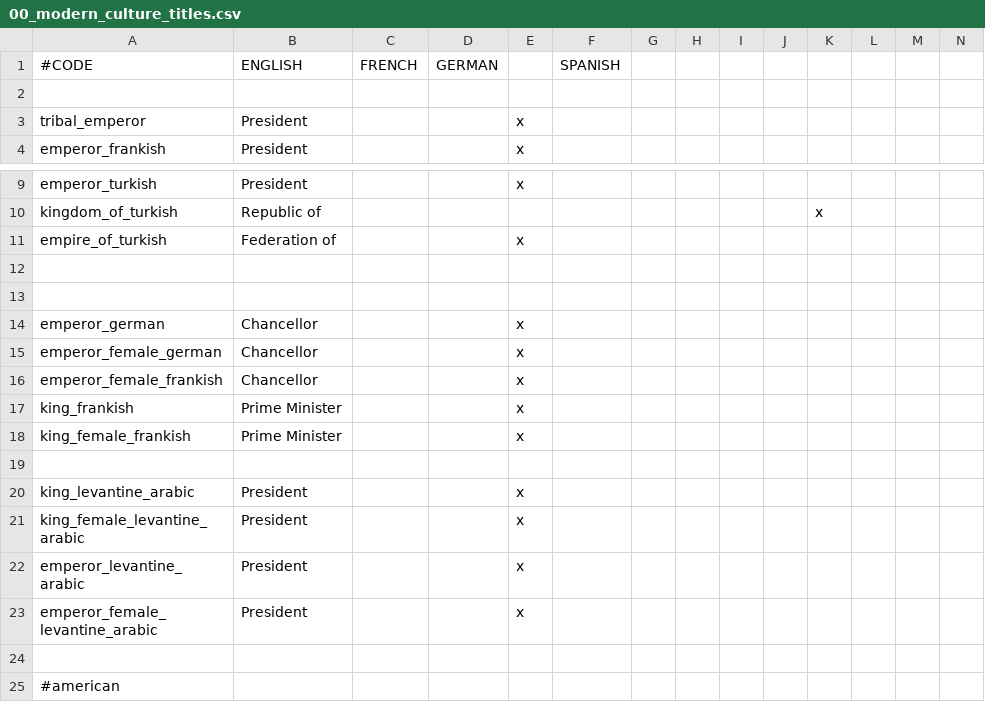
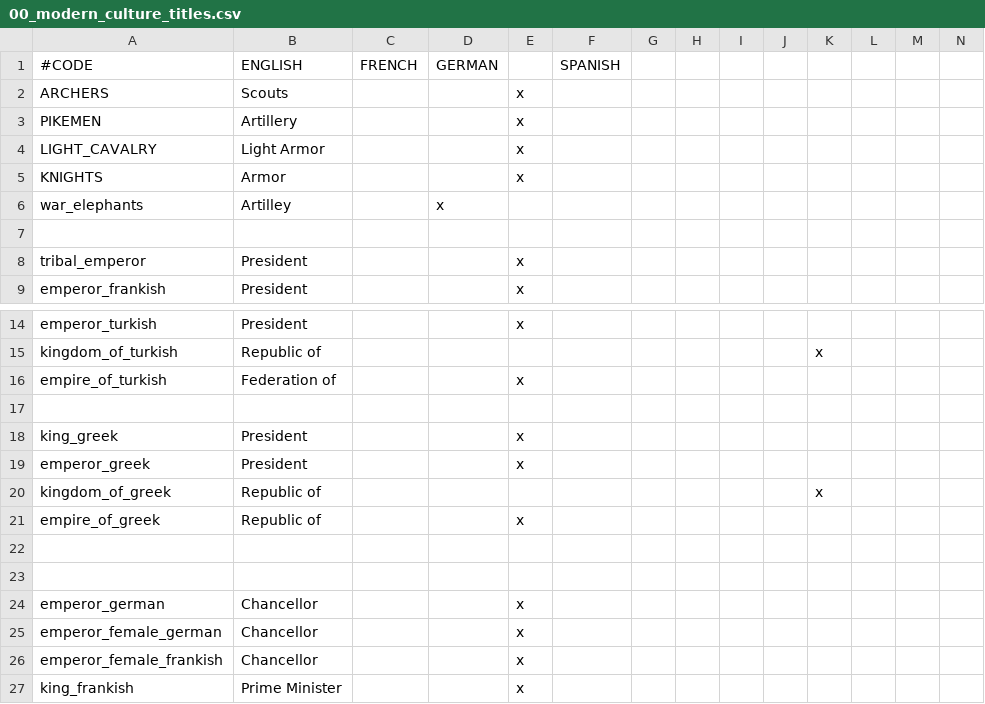
Before and after one commit to Rwmroy560/Iron-Europe-Mod, a CSV file: Iron Europe Mod/localisation/00_modern_culture_titles.csv, drawn as a sheet; only a part is shown, gaps mark what is left out; the shorter side is filled out with more unchanged rows; rows hold the shown columns only; the diff names each change by its address in the sheet, - before the commit and + after, or states it on an @@ line.

```diff
--- a/Iron Europe Mod/localisation/00_modern_culture_titles.csv
+++ b/Iron Europe Mod/localisation/00_modern_culture_titles.csv
+row 2: ARCHERS | Scouts |  |  | x
+row 3: PIKEMEN | Artillery |  |  | x
+row 4: LIGHT_CAVALRY | Light Armor |  |  | x
+row 5: KNIGHTS | Armor |  |  | x
+row 6: war_elephants | Artilley |  | x
+row 17: (empty)
+row 18: king_greek | President |  |  | x
+row 19: emperor_greek | President |  |  | x
+row 20: kingdom_of_greek | Republic of |  |  |  |  |  |  |  |  | x
+row 21: empire_of_greek | Republic of |  |  | x
```
Also changed, not shown: Iron Europe Mod/localisation/election_events.csv, Iron Europe Mod/localisation/iron_century.csv, 49 other files.
